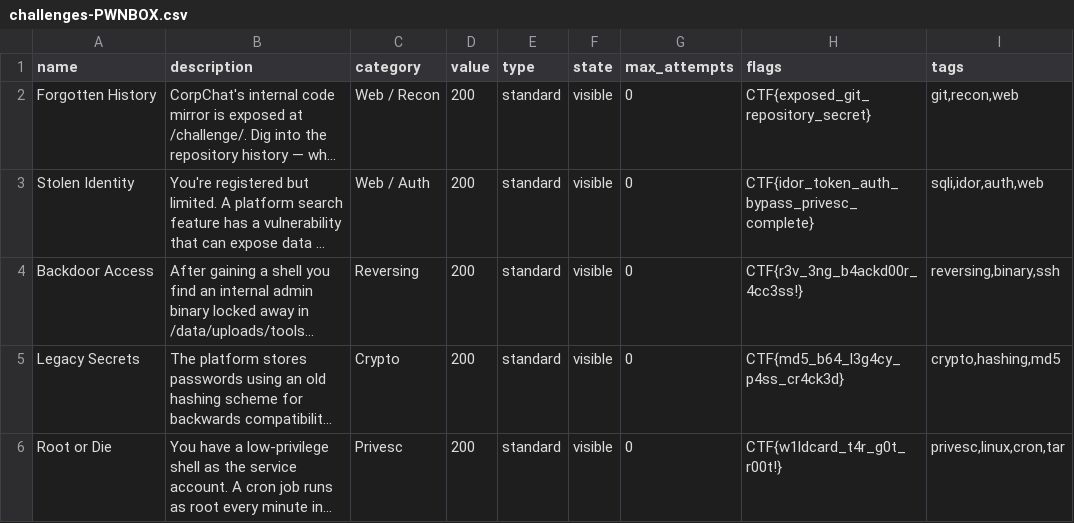
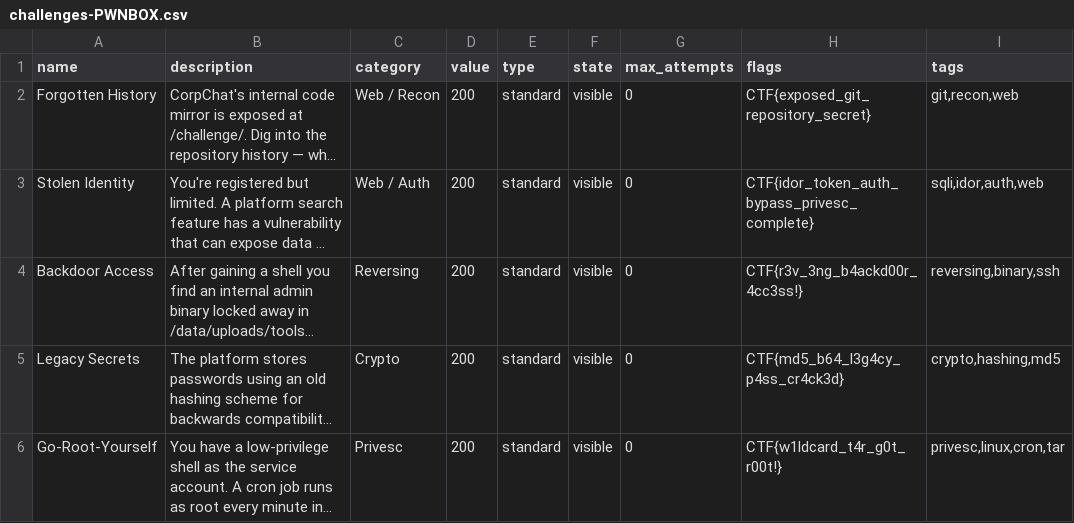
Before and after one commit to Bloodimooni/pwnbox, a CSV file: challenges-PWNBOX.csv, drawn as a sheet; only a part is shown; long unchanged cells end in …; the diff names each change by its address in the sheet, - before the commit and + after, or states it on an @@ line.

```diff
--- a/challenges-PWNBOX.csv
+++ b/challenges-PWNBOX.csv
-A6 (name): Root or Die
+A6 (name): Go-Root-Yourself
```
Also changed, not shown: 6 other files.
